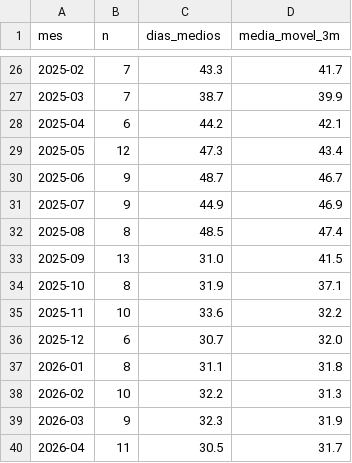
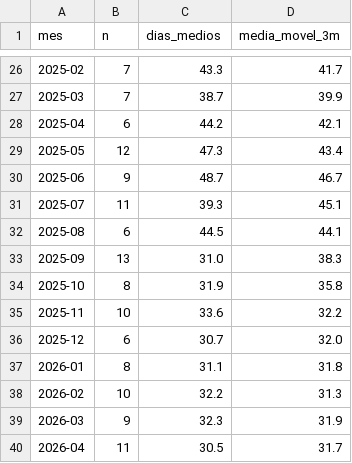
Before and after one commit to Proclise/selecao-templates-wordpress, a CSV file: reports/sql/q7.csv, drawn as a sheet; only a part is shown, gaps mark what is left out.

```diff
--- a/reports/sql/q7.csv
+++ b/reports/sql/q7.csv
@@ -30,6 +30,6 @@ mes,n,dias_medios,media_movel_3m
 2025-06,9,48.7,46.7
-2025-07,9,44.9,46.9
-2025-08,8,48.5,47.4
-2025-09,13,31.0,41.5
-2025-10,8,31.9,37.1
+2025-07,11,39.3,45.1
+2025-08,6,44.5,44.1
+2025-09,13,31.0,38.3
+2025-10,8,31.9,35.8
 2025-11,10,33.6,32.2
```
Also changed, not shown: data/raw/fato_etapas.csv, data/raw/fato_ga4_paginas.csv, 32 other files.
